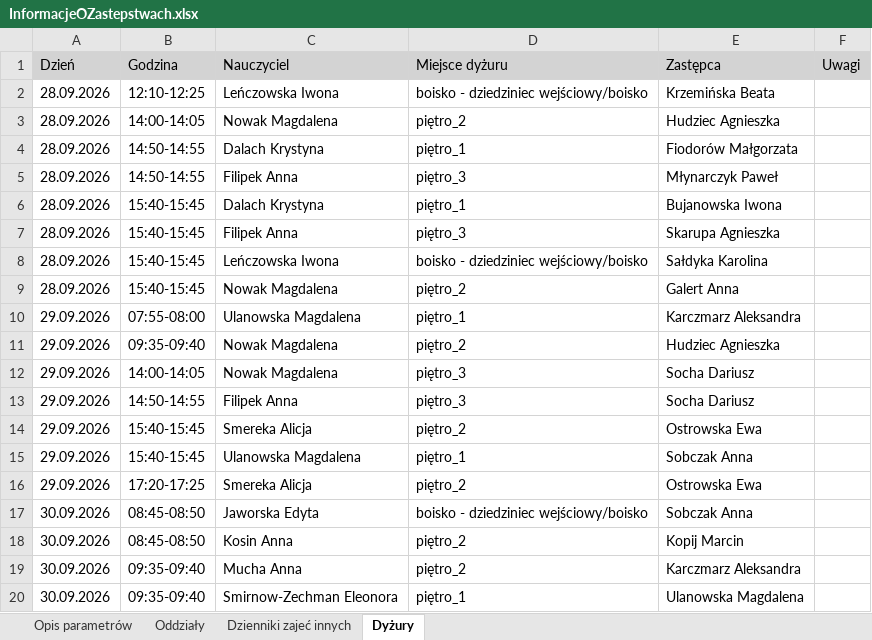
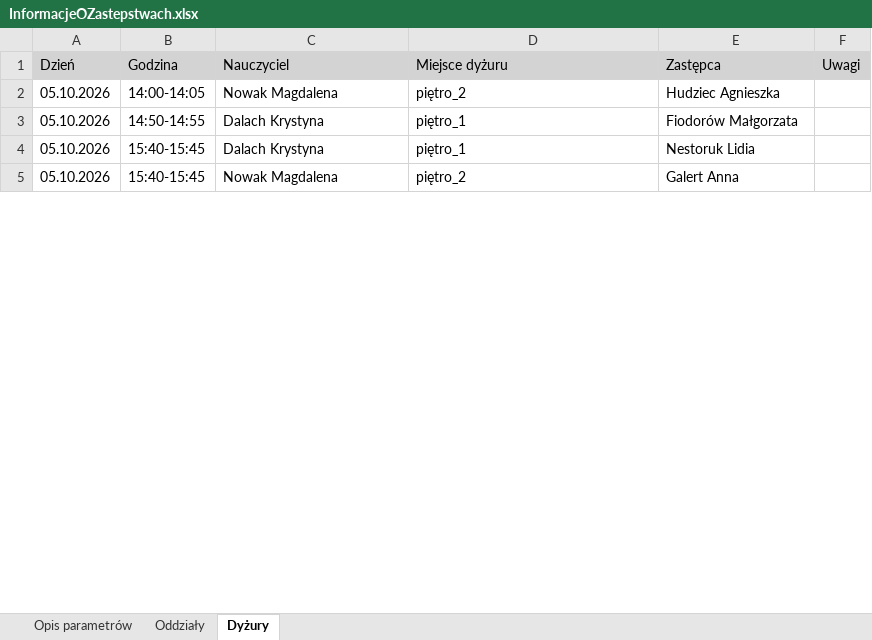
Before and after one commit to adeodatus11/zastepstwa, an Excel workbook: InformacjeOZastepstwach.xlsx, sheet Dyżury, drawn as a sheet; only a part is shown; values as stored, in another font and other column widths than the file's, no borders; removed rows and columns are numbered as before the commit, all else as after; the diff covers the shown part only; the diff names each change by its address in the sheet, - before the commit and + after, or states it on an @@ line.

```diff
--- a/InformacjeOZastepstwach.xlsx (sheet Dyżury)
+++ b/InformacjeOZastepstwach.xlsx (sheet Dyżury)
-sheet tab: Dzienniki zajeć innych
-row 2: 28.09.2026 | 12:10-12:25 | Leńczowska Iwona | boisko - dziedziniec wejściowy/boisko | Krzemińska Beata
-A2:A3 (Dzień): 28.09.2026
+A2:A3 (Dzień): 05.10.2026
-row 5: 28.09.2026 | 14:50-14:55 | Filipek Anna | piętro_3 | Młynarczyk Paweł
-A4 (Dzień): 28.09.2026
+A4 (Dzień): 05.10.2026
-E4 (Zastępca): Bujanowska Iwona
+E4 (Zastępca): Nestoruk Lidia
-row 7: 28.09.2026 | 15:40-15:45 | Filipek Anna | piętro_3 | Skarupa Agnieszka
-row 8: 28.09.2026 | 15:40-15:45 | Leńczowska Iwona | boisko - dziedziniec wejściowy/boisko | Sałdyka Karolina
-A5 (Dzień): 28.09.2026
+A5 (Dzień): 05.10.2026
-row 10: 29.09.2026 | 07:55-08:00 | Ulanowska Magdalena | piętro_1 | Karczmarz Aleksandra
-row 11: 29.09.2026 | 09:35-09:40 | Nowak Magdalena | piętro_2 | Hudziec Agnieszka
-row 12: 29.09.2026 | 14:00-14:05 | Nowak Magdalena | piętro_3 | Socha Dariusz
-row 13: 29.09.2026 | 14:50-14:55 | Filipek Anna | piętro_3 | Socha Dariusz
-row 14: 29.09.2026 | 15:40-15:45 | Smereka Alicja | piętro_2 | Ostrowska Ewa
-row 15: 29.09.2026 | 15:40-15:45 | Ulanowska Magdalena | piętro_1 | Sobczak Anna
-row 16: 29.09.2026 | 17:20-17:25 | Smereka Alicja | piętro_2 | Ostrowska Ewa
-row 17: 30.09.2026 | 08:45-08:50 | Jaworska Edyta | boisko - dziedziniec wejściowy/boisko | Sobczak Anna
-row 18: 30.09.2026 | 08:45-08:50 | Kosin Anna | piętro_2 | Kopij Marcin
-row 19: 30.09.2026 | 09:35-09:40 | Mucha Anna | piętro_2 | Karczmarz Aleksandra
-row 20: 30.09.2026 | 09:35-09:40 | Smirnow-Zechman Eleonora | piętro_1 | Ulanowska Magdalena
```
Also changed, not shown: 1 added row and 32 removed rows elsewhere in this sheet, sheet Oddziały, sheet Opis parametrów.
